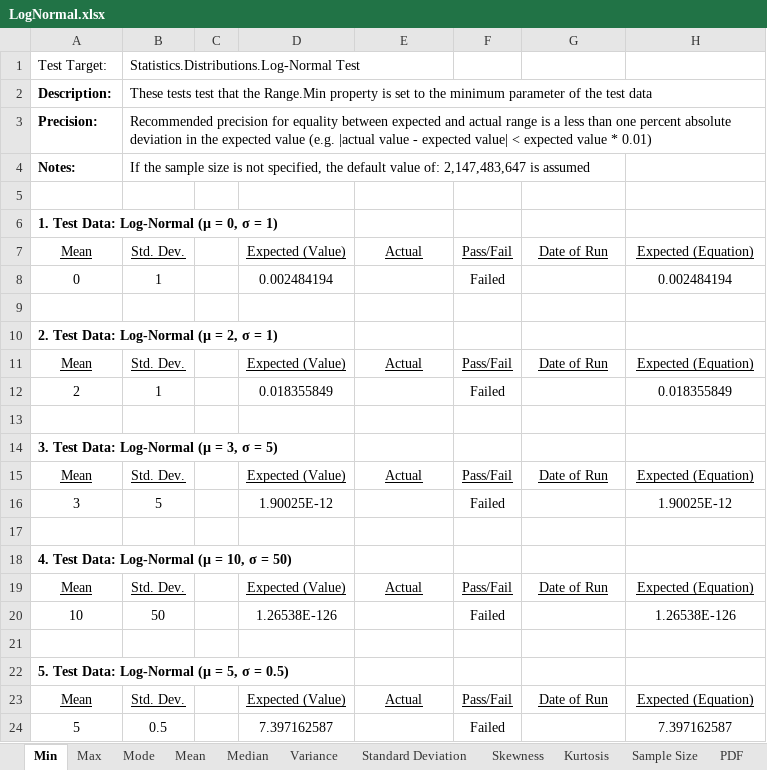
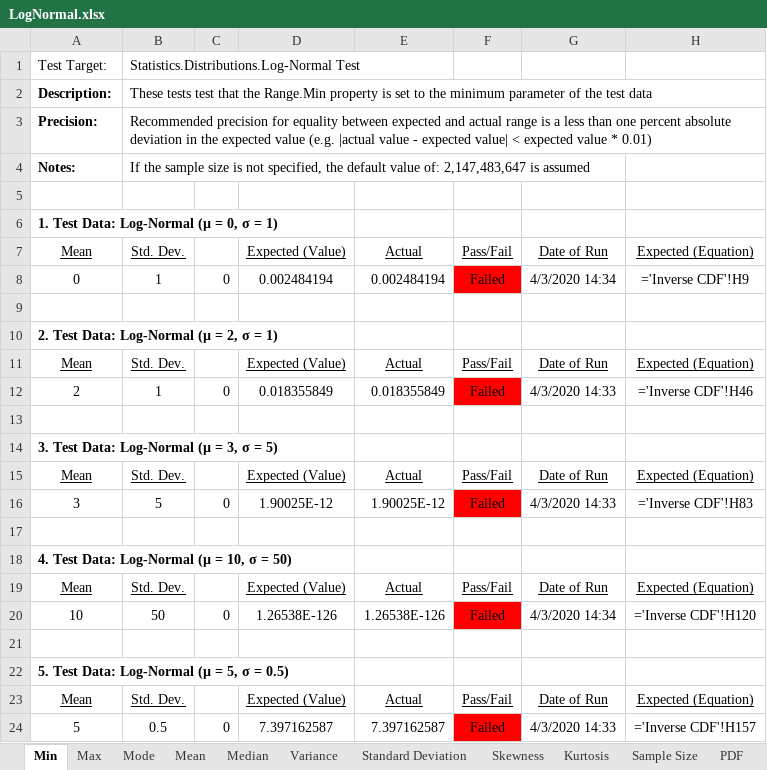
Before and after one commit to HydrologicEngineeringCenter/HEC-FDA, an Excel workbook: StatisticsTests/ExcelTesting/ExcelData/LogNormal.xlsx, sheet Min, drawn as a sheet; values as stored, in another font and other column widths than the file's, no borders; formulas without a stored value are shown as written; conditional formats not drawn; the diff names each change by its address in the sheet, - before the commit and + after, or states it on an @@ line.

```diff
--- a/StatisticsTests/ExcelTesting/ExcelData/LogNormal.xlsx (sheet Min)
+++ b/StatisticsTests/ExcelTesting/ExcelData/LogNormal.xlsx (sheet Min)
-C8: (empty)
+C8: 0
-E8: (empty)
+E8: 0.002484194
-F8 fill: none
+F8 fill: #FF0000
-G8: (empty)
+G8: 4/3/2020 14:34
-H8: 0.002484194
+H8: ='Inverse CDF'!H9
-C12: (empty)
+C12: 0
-E12: (empty)
+E12: 0.018355849
-F12 fill: none
+F12 fill: #FF0000
-G12: (empty)
+G12: 4/3/2020 14:33
-H12: 0.018355849
+H12: ='Inverse CDF'!H46
-C16: (empty)
+C16: 0
-E16: (empty)
+E16: 1.90025E-12
-F16 fill: none
+F16 fill: #FF0000
-G16: (empty)
+G16: 4/3/2020 14:33
-H16: 1.90025E-12
+H16: ='Inverse CDF'!H83
-C20: (empty)
+C20: 0
-E20: (empty)
+E20: 1.26538E-126
-F20 fill: none
+F20 fill: #FF0000
-G20: (empty)
+G20: 4/3/2020 14:34
-H20: 1.26538E-126
+H20: ='Inverse CDF'!H120
-C24: (empty)
+C24: 0
-E24: (empty)
+E24: 7.397162587
-F24 fill: none
+F24 fill: #FF0000
-G24: (empty)
+G24: 4/3/2020 14:33
-H24: 7.397162587
+H24: ='Inverse CDF'!H157
```
Also changed, not shown: sheet Inverse CDF, sheet CDF, sheet PDF, sheet Mean, sheet Variance, sheet Skewness, 8 more sheets, formulas that keep their value, charts or pictures, StatisticsTests/ExcelTesting/ExcelData/Normal.xlsx, StatisticsTests/ExcelTesting/ExcelData/Triangular.xlsx, 42 other files.
